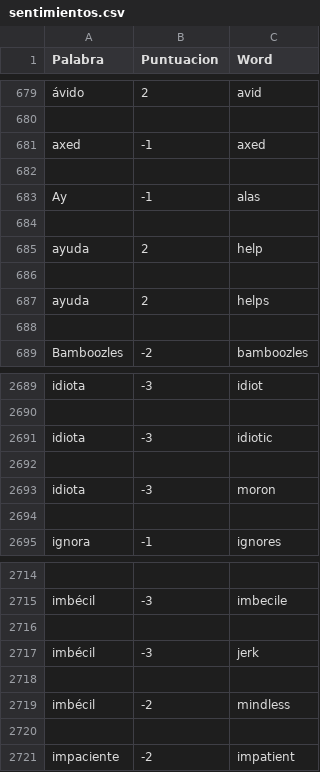
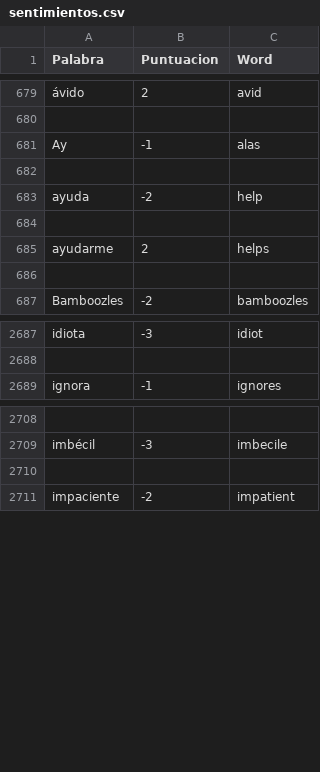
Before and after one commit to davnm5/Sentimientos_Uber-Cabify, a CSV file: fase2-R/sentimientos.csv, drawn as a sheet; only a part is shown, gaps mark what is left out; removed rows and columns are numbered as before the commit, all else as after; the diff names each change by its address in the sheet, - before the commit and + after, or states it on an @@ line.

Commit message:
Update sentimientos.csv

```diff
--- a/fase2-R/sentimientos.csv
+++ b/fase2-R/sentimientos.csv
-row 681: axed | -1 | axed
-row 682: (empty)
-B683 (Puntuacion): 2
+B683 (Puntuacion): -2
-A685 (Palabra): ayuda
+A685 (Palabra): ayudarme
-row 2691: idiota | -3 | idiotic
-row 2692: (empty)
-row 2693: idiota | -3 | moron
-row 2694: (empty)
-row 2716: (empty)
-row 2717: imbécil | -3 | jerk
-row 2718: (empty)
-row 2719: imbécil | -2 | mindless
```
